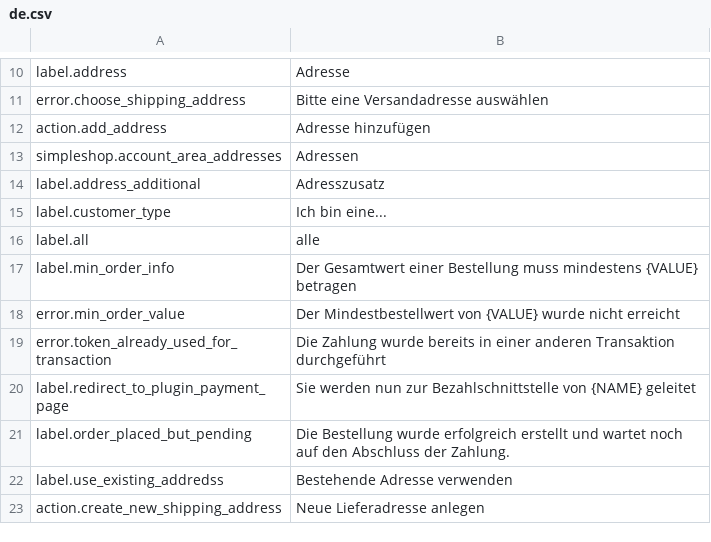
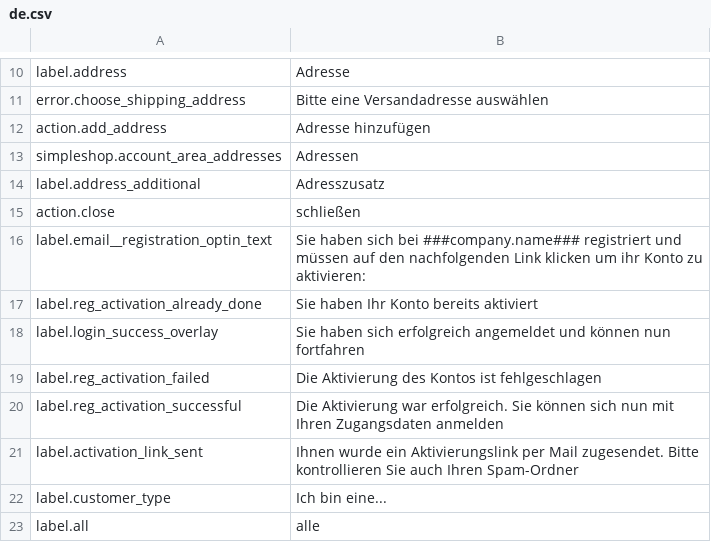
Before and after one commit to kreatifIT/Simpleshop, a CSV file: install/lang/de.csv, drawn as a sheet; only a part is shown, gaps mark what is left out; the shorter side is filled out with more unchanged rows; the diff names each change by its address in the sheet, - before the commit and + after, or states it on an @@ line.

Commit message:
Registration with pjax + customer activation logik added

```diff
--- a/install/lang/de.csv
+++ b/install/lang/de.csv
+row 15: action.close | schließen
+row 16: label.email__registration_optin_text | Sie haben sich bei ###company.name### registriert und müssen auf den nachfolgenden Link klicken um ihr Konto zu aktivieren:
+row 17: label.reg_activation_already_done | Sie haben Ihr Konto bereits aktiviert
+row 18: label.login_success_overlay | Sie haben sich erfolgreich angemeldet und können nun fortfahren
+row 19: label.reg_activation_failed | Die Aktivierung des Kontos ist fehlgeschlagen
+row 20: label.reg_activation_successful | Die Aktivierung war erfolgreich. Sie können sich nun mit Ihren Zugangsdaten anmelden
+row 21: label.activation_link_sent | Ihnen wurde ein Aktivierungslink per Mail zugesendet. Bitte kontrollieren Sie auch Ihren Spam-Ordner
```
Also changed, not shown: install/lang/en.csv, install/lang/it.csv, 6 other files.
